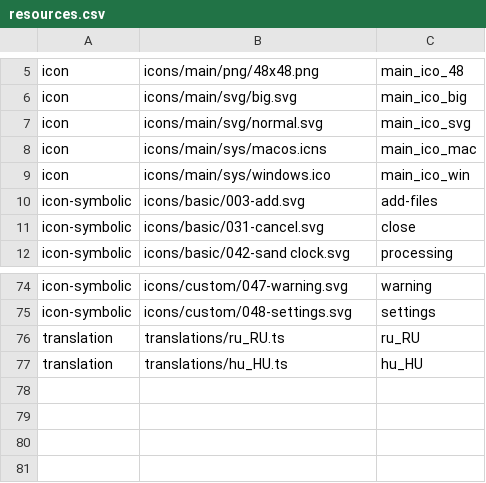
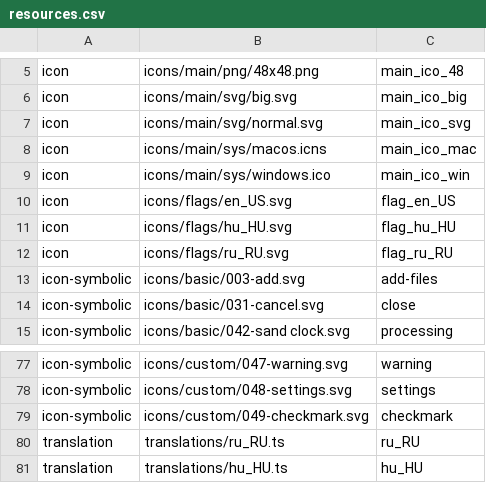
Before and after one commit to vzhd1701/gridplayer, a CSV file: resources/resources.csv, drawn as a sheet; only a part is shown, gaps mark what is left out.

```diff
--- a/resources/resources.csv
+++ b/resources/resources.csv
@@ -9,2 +9,5 @@ icon,icons/main/sys/macos.icns,main_ico_mac
 icon,icons/main/sys/windows.ico,main_ico_win
+icon,icons/flags/en_US.svg,flag_en_US
+icon,icons/flags/hu_HU.svg,flag_hu_HU
+icon,icons/flags/ru_RU.svg,flag_ru_RU
 icon-symbolic,icons/basic/003-add.svg,add-files
@@ -75,2 +78,3 @@ icon-symbolic,icons/custom/047-warning.svg,warning
 icon-symbolic,icons/custom/048-settings.svg,settings
+icon-symbolic,icons/custom/049-checkmark.svg,checkmark
 translation,translations/ru_RU.ts,ru_RU
```
Also changed, not shown: 10 other files.
